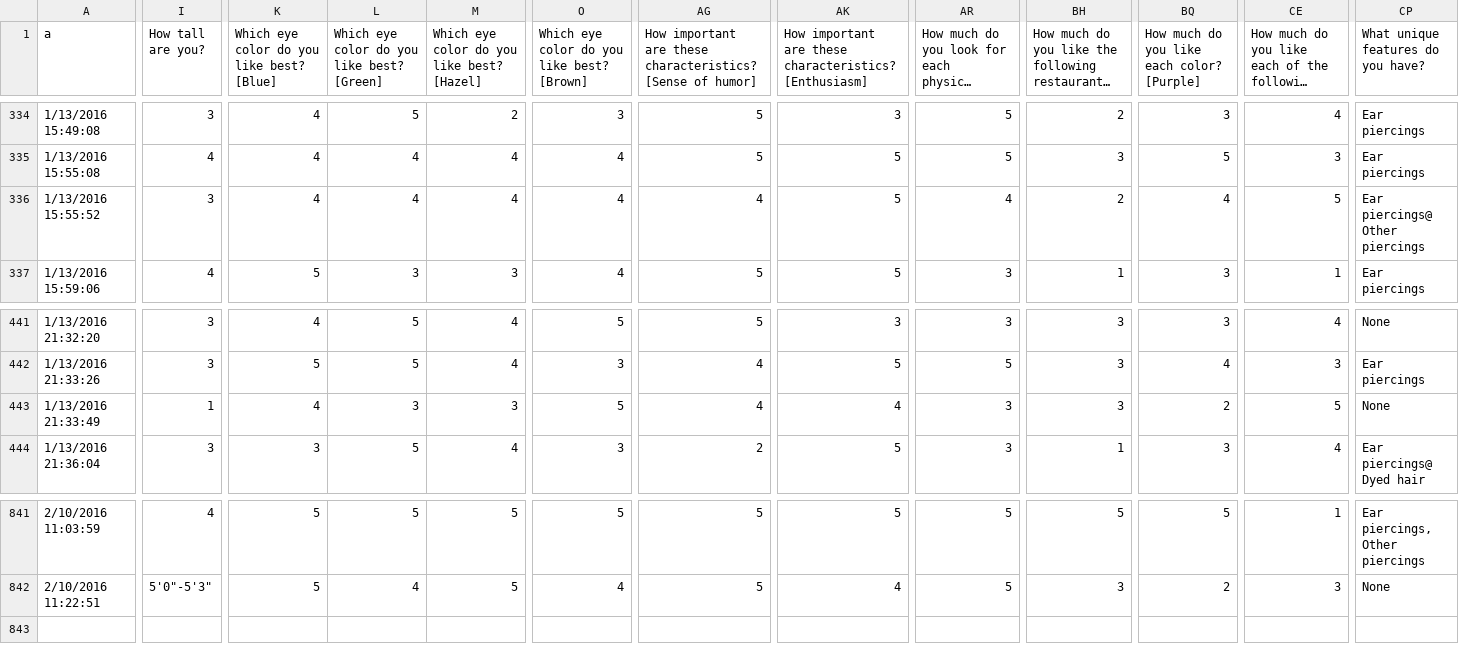
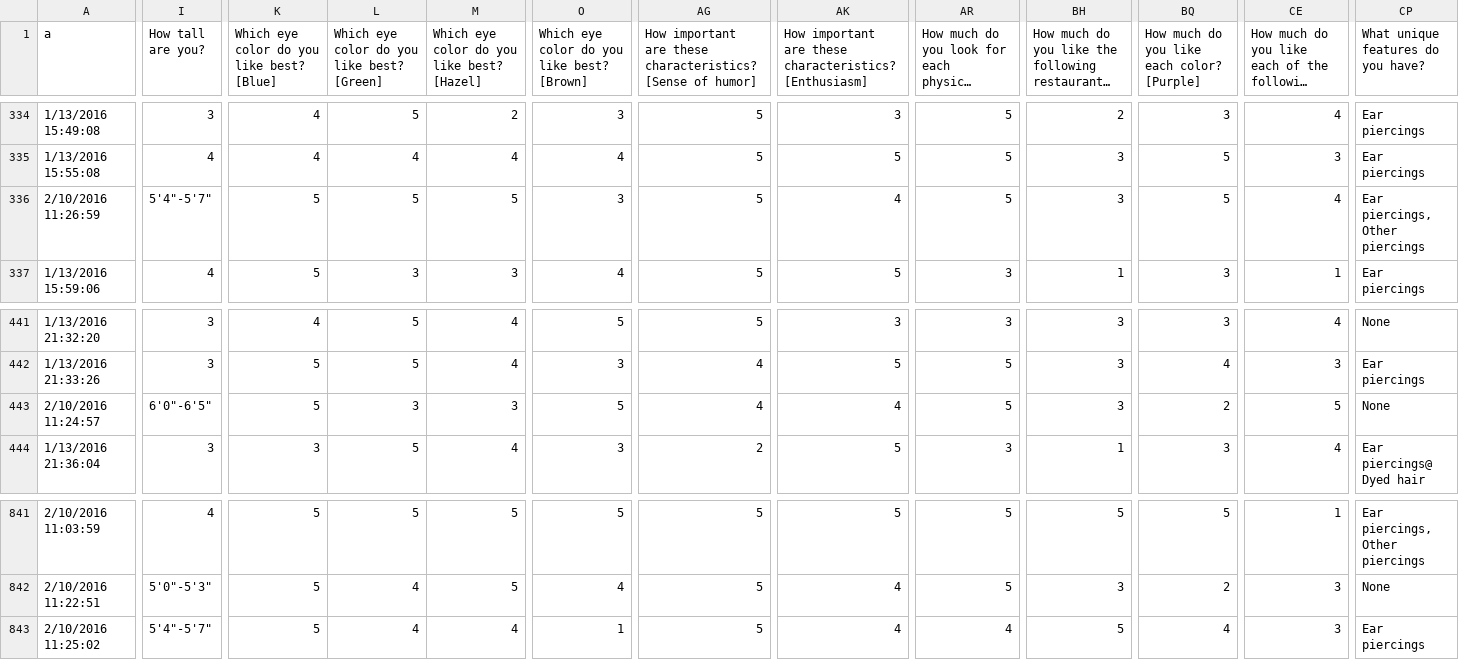
Before and after one commit to MHSByteClub/mhsbyteclub.github.io, a CSV file: matchresponses.csv, drawn as a sheet; only a part is shown, gaps mark what is left out; long unchanged cells end in …; rows hold the shown columns only; the diff covers the shown part only; the diff names each change by its address in the sheet, - before the commit and + after, or states it on an @@ line.

Commit message:
updated matchresponses.csv

```diff
--- a/matchresponses.csv
+++ b/matchresponses.csv
-A336 (a): 1/13/2016 15:55:52
+A336 (a): 2/10/2016 11:26:59
-I336 (How tall are you?): 3
+I336 (How tall are you?): 5'4"-5'7"
-K336: 4
+K336: 5
-L336: 4
+L336: 5
-M336: 4
+M336: 5
-O336: 4
+O336: 3
-AG336: 4
+AG336: 5
-AK336: 5
+AK336: 4
-AR336: 4
+AR336: 5
-BH336: 2
+BH336: 3
-BQ336: 4
+BQ336: 5
-CE336: 5
+CE336: 4
-CP336: Ear piercings@ Other piercings
+CP336: Ear piercings, Other piercings
-A443 (a): 1/13/2016 21:33:49
+A443 (a): 2/10/2016 11:24:57
-I443 (How tall are you?): 1
+I443 (How tall are you?): 6'0"-6'5"
-K443: 4
+K443: 5
-AR443: 3
+AR443: 5
+row 843: 2/10/2016 11:25:02 | 5'4"-5'7" | 5 | 4 | 4 | 1 | 5 | 4 | 4 | 5 | 4 | 3 | Ear piercings
```
Also changed, not shown: 18 edited cells elsewhere in this file.
